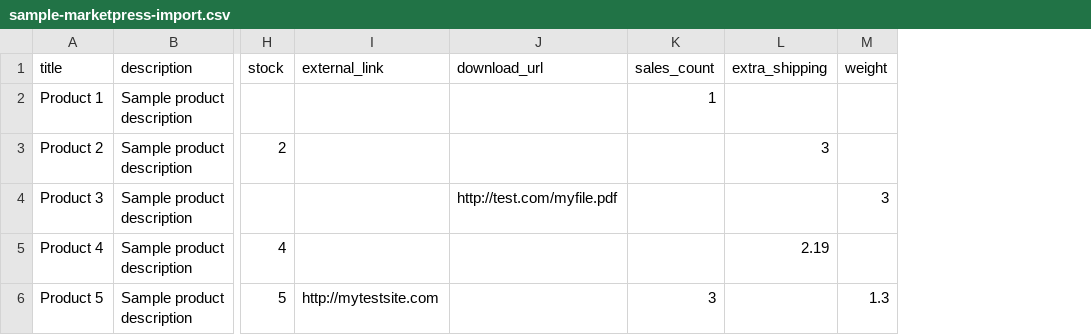
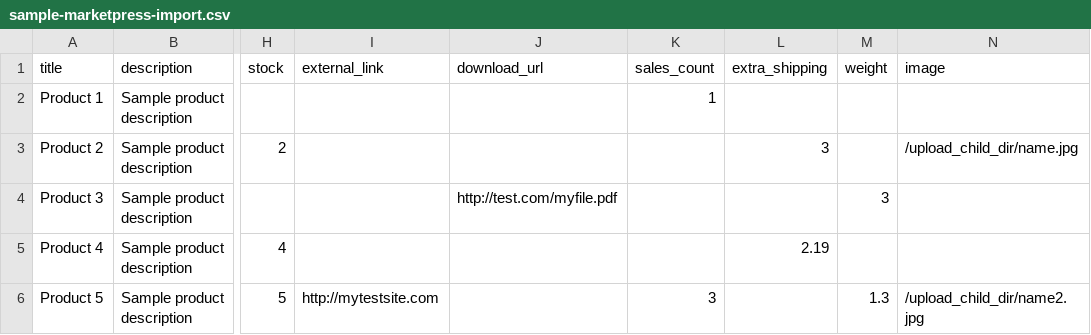
Before and after one commit to wpmudev/marketpress, a CSV file: marketpress/marketpress-includes/sample-marketpress-import.csv, drawn as a sheet; only a part is shown, gaps mark what is left out; the diff names each change by its address in the sheet, - before the commit and + after, or states it on an @@ line.

Commit message:
Allow import of product images.
git-svn-id: https://aux1.edublogs.org/repos/incsub/trunk/plugins/marketpress@7728 f53fe46e-8c02-459b-9fdd-93e75771b278

```diff
--- a/marketpress/marketpress-includes/sample-marketpress-import.csv
+++ b/marketpress/marketpress-includes/sample-marketpress-import.csv
+column N (image), rows 3-6: /upload_child_dir/name.jpg |  |  | /upload_child_dir/name2.jpg
```
Also changed, not shown: 1 other file.
